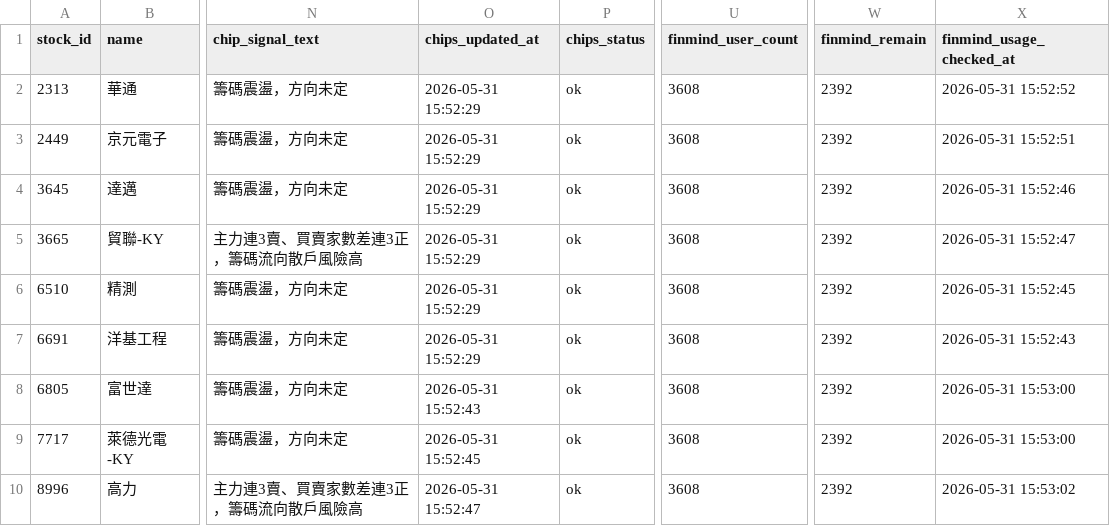
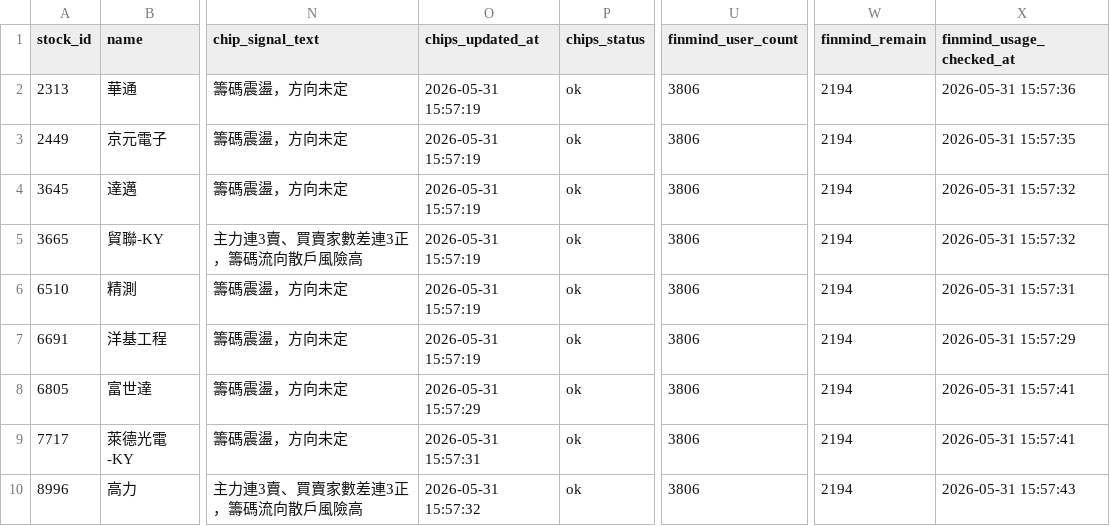
Before and after one commit to ONicole0101/Marks, a CSV file: AllStatic_Chip.csv, drawn as a sheet; only a part is shown, gaps mark what is left out; the diff names each change by its address in the sheet, - before the commit and + after, or states it on an @@ line.

```diff
--- a/AllStatic_Chip.csv
+++ b/AllStatic_Chip.csv
-O2:O7 (chips_updated_at): 2026-05-31 15:52:29
+O2:O7 (chips_updated_at): 2026-05-31 15:57:19
-U2:U10 (finmind_user_count): 3608
+U2:U10 (finmind_user_count): 3806
-W2:W10 (finmind_remain): 2392
+W2:W10 (finmind_remain): 2194
-X2 (finmind_usage_checked_at): 2026-05-31 15:52:52
+X2 (finmind_usage_checked_at): 2026-05-31 15:57:36
-X3 (finmind_usage_checked_at): 2026-05-31 15:52:51
+X3 (finmind_usage_checked_at): 2026-05-31 15:57:35
-X4 (finmind_usage_checked_at): 2026-05-31 15:52:46
+X4 (finmind_usage_checked_at): 2026-05-31 15:57:32
-X5 (finmind_usage_checked_at): 2026-05-31 15:52:47
+X5 (finmind_usage_checked_at): 2026-05-31 15:57:32
-X6 (finmind_usage_checked_at): 2026-05-31 15:52:45
+X6 (finmind_usage_checked_at): 2026-05-31 15:57:31
-X7 (finmind_usage_checked_at): 2026-05-31 15:52:43
+X7 (finmind_usage_checked_at): 2026-05-31 15:57:29
-O8 (chips_updated_at): 2026-05-31 15:52:43
+O8 (chips_updated_at): 2026-05-31 15:57:29
-X8:X9 (finmind_usage_checked_at): 2026-05-31 15:53:00
+X8:X9 (finmind_usage_checked_at): 2026-05-31 15:57:41
-O9 (chips_updated_at): 2026-05-31 15:52:45
+O9 (chips_updated_at): 2026-05-31 15:57:31
-O10 (chips_updated_at): 2026-05-31 15:52:47
+O10 (chips_updated_at): 2026-05-31 15:57:32
-X10 (finmind_usage_checked_at): 2026-05-31 15:53:02
+X10 (finmind_usage_checked_at): 2026-05-31 15:57:43
```
Also changed, not shown: 1 other file.
